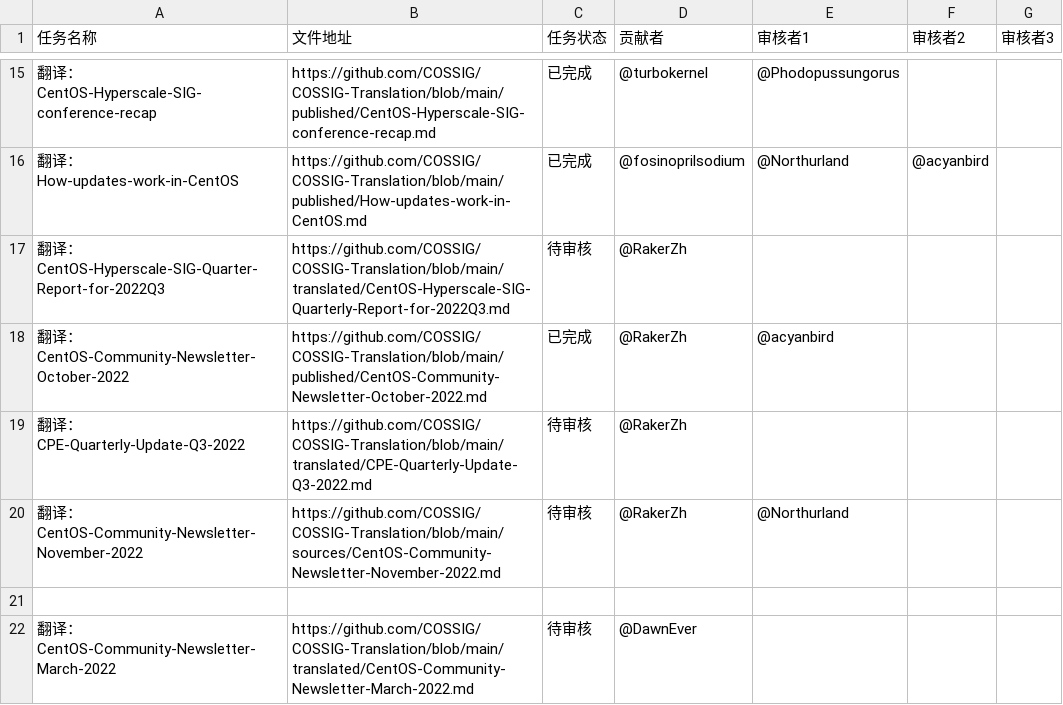
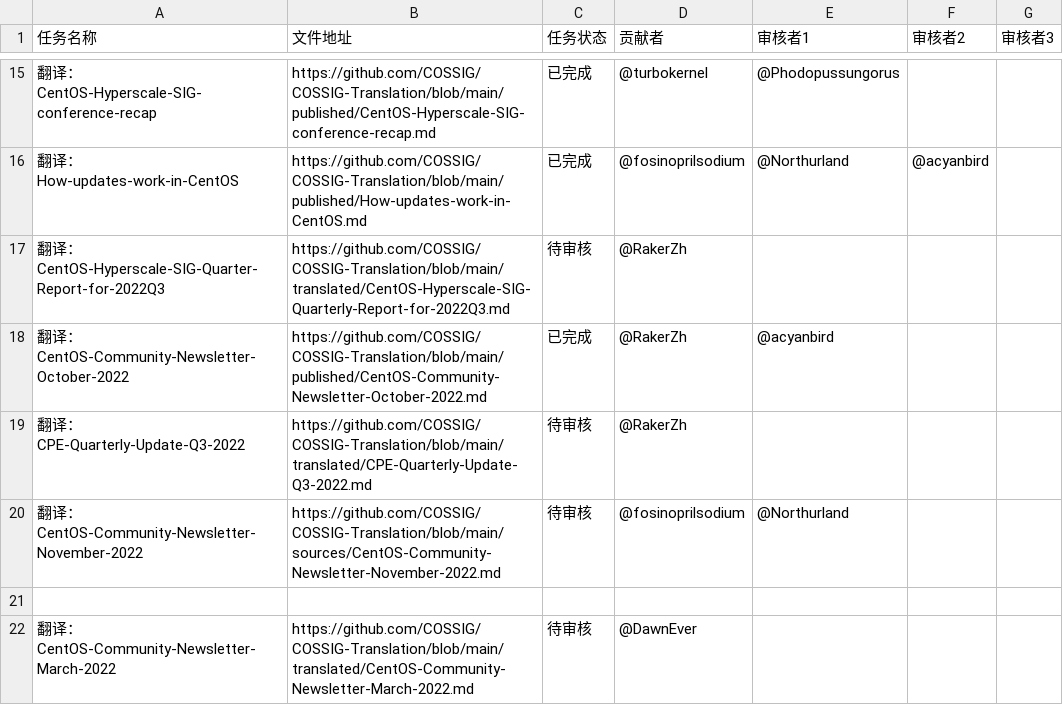
Before and after one commit to COSSIG/Mission-Control, a CSV file: mission-status.csv, drawn as a sheet; only a part is shown, gaps mark what is left out.

Commit message:
改正 2022 年 11 月 CentOS 社区通讯条目中的贡献者 ID

```diff
--- a/mission-status.csv
+++ b/mission-status.csv
@@ -19,3 +19,3 @@
 翻译：CPE-Quarterly-Update-Q3-2022,https://github.com/COSSIG/COSSIG-Translation/blob/main/translated/CPE-Quarterly-Update-Q3-2022.md,待审核,@RakerZh,,,
-翻译：CentOS-Community-Newsletter-November-2022,https://github.com/COSSIG/COSSIG-Translation/blob/main/sources/CentOS-Community-Newsletter-November-2022.md,待审核,@RakerZh,@Northurland,,
+翻译：CentOS-Community-Newsletter-November-2022,https://github.com/COSSIG/COSSIG-Translation/blob/main/sources/CentOS-Community-Newsletter-November-2022.md,待审核,@fosinoprilsodium,@Northurland,,
 ,,,,,,
```
